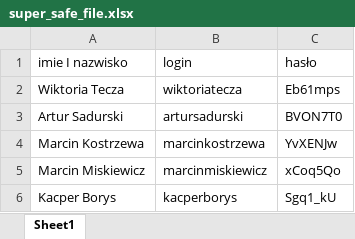
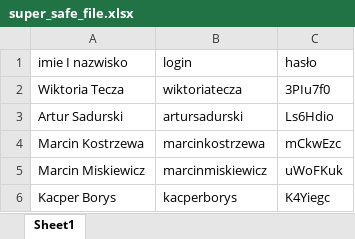
Before and after one commit to Gauss-PWr/omatko-glosuj, an Excel workbook: backend/super_safe_file.xlsx, sheet Sheet1, drawn as a sheet; values as stored, in another font and other column widths than the file's, no borders; the diff names each change by its address in the sheet, - before the commit and + after, or states it on an @@ line.

```diff
--- a/backend/super_safe_file.xlsx (sheet Sheet1)
+++ b/backend/super_safe_file.xlsx (sheet Sheet1)
-C2: Eb61mps
+C2: 3PIu7f0
-C3: BVON7T0
+C3: Ls6Hdio
-C4: YvXENJw
+C4: mCkwEzc
-C5: xCoq5Qo
+C5: uWoFKuk
-C6: Sgq1_kU
+C6: K4Yiegc
```
Also changed, not shown: 1 other file.
